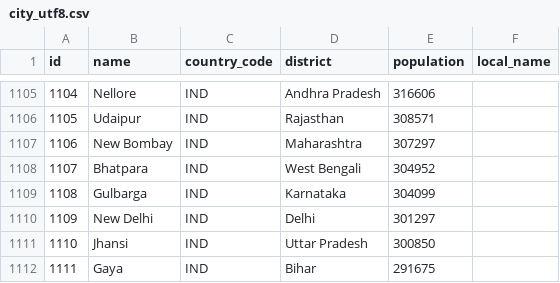
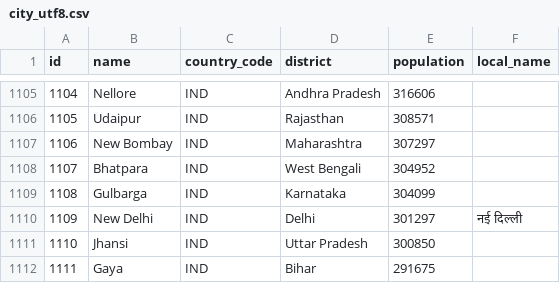
Before and after one commit to ghusta/docker-postgres-world-db, a CSV file: scripts/city_utf8.csv, drawn as a sheet; only a part is shown, gaps mark what is left out.

Commit message:
FIX #22 : Add local_name for city New Delhi

```diff
--- a/scripts/city_utf8.csv
+++ b/scripts/city_utf8.csv
@@ -1109,3 +1109,3 @@
 1108,Gulbarga,IND,Karnataka,304099,
-1109,New Delhi,IND,Delhi,301297,
+1109,New Delhi,IND,Delhi,301297,नई दिल्ली
 1110,Jhansi,IND,Uttar Pradesh,300850,
```
